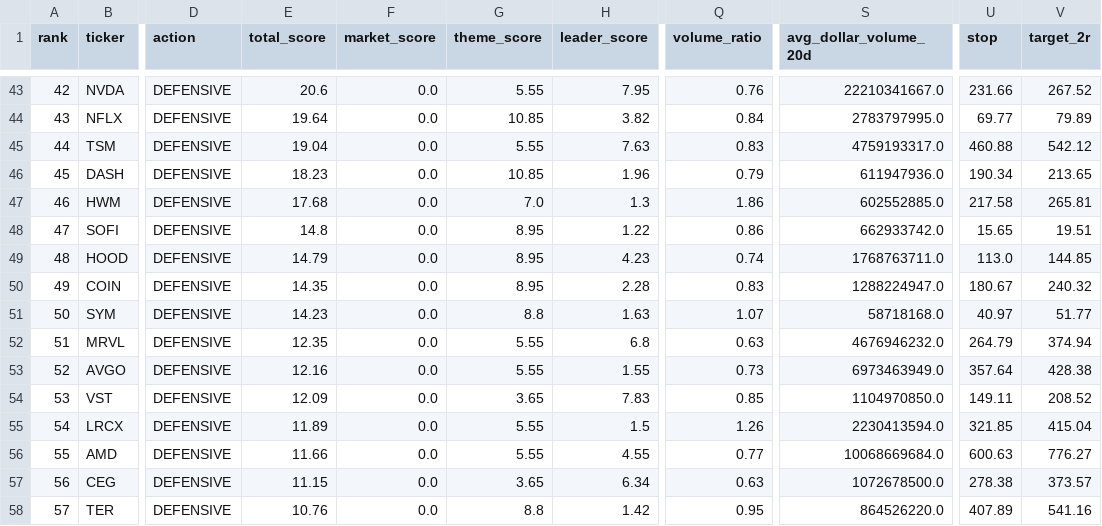
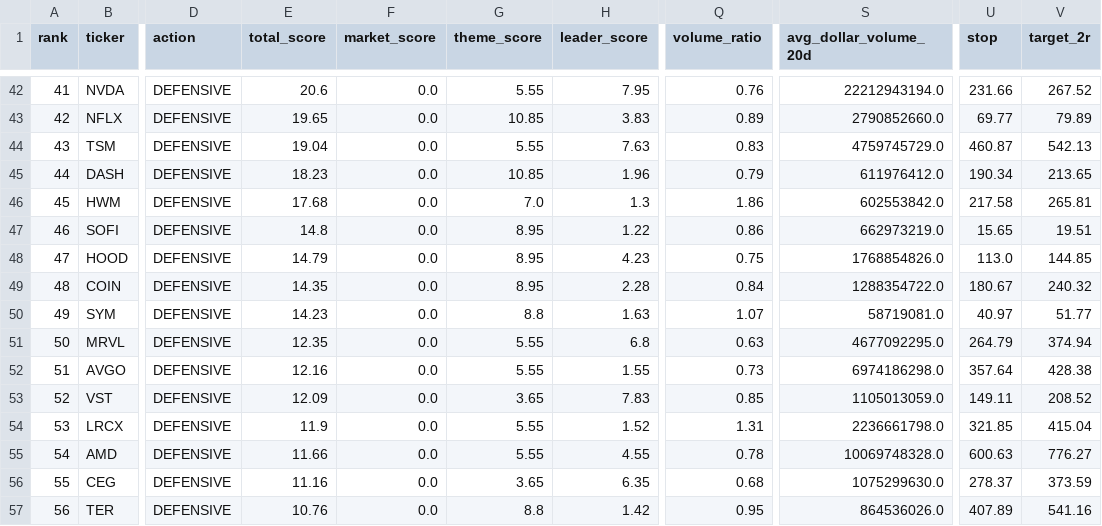
Before and after one commit to Svyable/stocks, a CSV file: output/latest.csv, drawn as a sheet; only a part is shown, gaps mark what is left out; addresses are those after the commit; the diff covers the shown part only; the diff names each change by its address in the sheet, - before the commit and + after, or states it on an @@ line.

```diff
--- a/output/latest.csv
+++ b/output/latest.csv
@@ column A (rank) renumbered from row 14 down @@
-S42 (avg_dollar_volume_20d): 22210341667.0
+S42 (avg_dollar_volume_20d): 22212943194.0
-E43 (total_score): 19.64
+E43 (total_score): 19.65
-H43 (leader_score): 3.82
+H43 (leader_score): 3.83
-Q43 (volume_ratio): 0.84
+Q43 (volume_ratio): 0.89
-S43 (avg_dollar_volume_20d): 2783797995.0
+S43 (avg_dollar_volume_20d): 2790852660.0
-S44 (avg_dollar_volume_20d): 4759193317.0
+S44 (avg_dollar_volume_20d): 4759745729.0
-U44 (stop): 460.88
+U44 (stop): 460.87
-V44 (target_2r): 542.12
+V44 (target_2r): 542.13
-S45 (avg_dollar_volume_20d): 611947936.0
+S45 (avg_dollar_volume_20d): 611976412.0
-S46 (avg_dollar_volume_20d): 602552885.0
+S46 (avg_dollar_volume_20d): 602553842.0
-S47 (avg_dollar_volume_20d): 662933742.0
+S47 (avg_dollar_volume_20d): 662973219.0
-Q48 (volume_ratio): 0.74
+Q48 (volume_ratio): 0.75
-S48 (avg_dollar_volume_20d): 1768763711.0
+S48 (avg_dollar_volume_20d): 1768854826.0
-Q49 (volume_ratio): 0.83
+Q49 (volume_ratio): 0.84
-S49 (avg_dollar_volume_20d): 1288224947.0
+S49 (avg_dollar_volume_20d): 1288354722.0
-S50 (avg_dollar_volume_20d): 58718168.0
+S50 (avg_dollar_volume_20d): 58719081.0
-S51 (avg_dollar_volume_20d): 4676946232.0
+S51 (avg_dollar_volume_20d): 4677092295.0
-S52 (avg_dollar_volume_20d): 6973463949.0
+S52 (avg_dollar_volume_20d): 6974186298.0
-S53 (avg_dollar_volume_20d): 1104970850.0
+S53 (avg_dollar_volume_20d): 1105013059.0
-E54 (total_score): 11.89
+E54 (total_score): 11.9
-H54 (leader_score): 1.5
+H54 (leader_score): 1.52
-Q54 (volume_ratio): 1.26
+Q54 (volume_ratio): 1.31
-S54 (avg_dollar_volume_20d): 2230413594.0
+S54 (avg_dollar_volume_20d): 2236661798.0
-Q55 (volume_ratio): 0.77
+Q55 (volume_ratio): 0.78
-S55 (avg_dollar_volume_20d): 10068669684.0
+S55 (avg_dollar_volume_20d): 10069748328.0
-E56 (total_score): 11.15
+E56 (total_score): 11.16
-H56 (leader_score): 6.34
+H56 (leader_score): 6.35
-Q56 (volume_ratio): 0.63
+Q56 (volume_ratio): 0.68
-S56 (avg_dollar_volume_20d): 1072678500.0
+S56 (avg_dollar_volume_20d): 1075299630.0
-U56 (stop): 278.38
+U56 (stop): 278.37
-V56 (target_2r): 373.57
+V56 (target_2r): 373.59
-S57 (avg_dollar_volume_20d): 864526220.0
+S57 (avg_dollar_volume_20d): 864536026.0
```
Also changed, not shown: 1 removed row and 86 edited cells elsewhere in this file, 3 other files.
